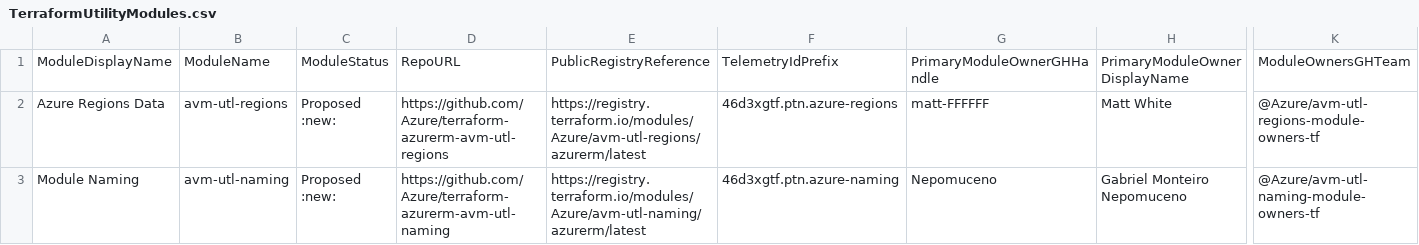
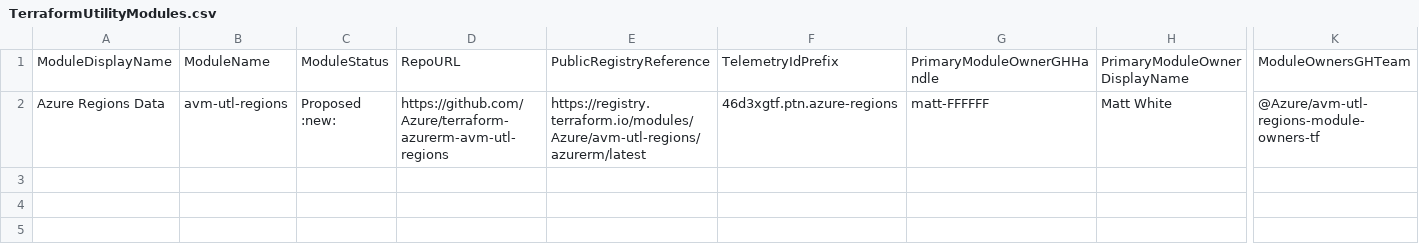
Before and after one commit to Azure/Azure-Verified-Modules, a CSV file: docs/static/module-indexes/TerraformUtilityModules.csv, drawn as a sheet; only a part is shown, gaps mark what is left out; rows hold the shown columns only; the diff names each change by its address in the sheet, - before the commit and + after, or states it on an @@ line.

Commit message:
one more2

```diff
--- a/docs/static/module-indexes/TerraformUtilityModules.csv
+++ b/docs/static/module-indexes/TerraformUtilityModules.csv
-row 3: Module Naming | avm-utl-naming | Proposed :new: | https://github.com/Azure/terraform-azurerm-avm-utl-naming | https://registry.terraform.io/modules/Azure/avm-utl-naming/azurerm/latest | 46d3xgtf.ptn.azure-naming | Nepomuceno | Gabriel Monteiro Nepomuceno | @Azure/avm-utl-naming-module-owners-tf
```
